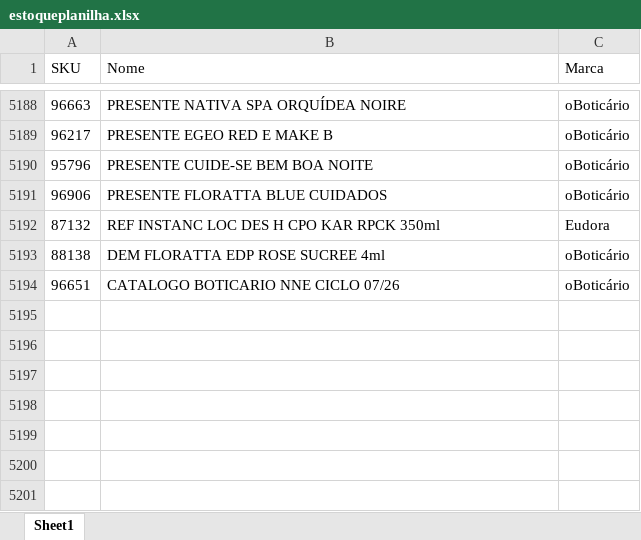
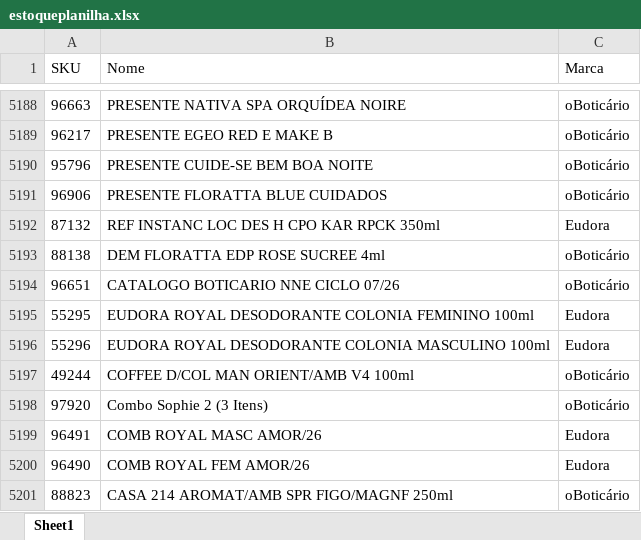
Before and after one commit to alcinadadosti-worspace/AtivosEMultimarcas, an Excel workbook: data/estoqueplanilha.xlsx, sheet Sheet1, drawn as a sheet; only a part is shown, gaps mark what is left out; values as stored, in another font and other column widths than the file's, no borders; table styles not drawn; the diff names each change by its address in the sheet, - before the commit and + after, or states it on an @@ line.

Commit message:
backup: atualizar estoqueplanilha.xlsx

```diff
--- a/data/estoqueplanilha.xlsx (sheet Sheet1)
+++ b/data/estoqueplanilha.xlsx (sheet Sheet1)
+row 5195: 55295 | EUDORA ROYAL DESODORANTE COLONIA FEMININO 100ml | Eudora
+row 5196: 55296 | EUDORA ROYAL DESODORANTE COLONIA MASCULINO 100ml | Eudora
+row 5197: 49244 | COFFEE D/COL MAN ORIENT/AMB V4 100ml | oBoticário
+row 5198: 97920 | Combo Sophie 2 (3 Itens) | oBoticário
+row 5199: 96491 | COMB ROYAL MASC AMOR/26 | Eudora
+row 5200: 96490 | COMB ROYAL FEM AMOR/26 | Eudora
+row 5201: 88823 | CASA 214 AROMAT/AMB SPR FIGO/MAGNF 250ml | oBoticário
```
